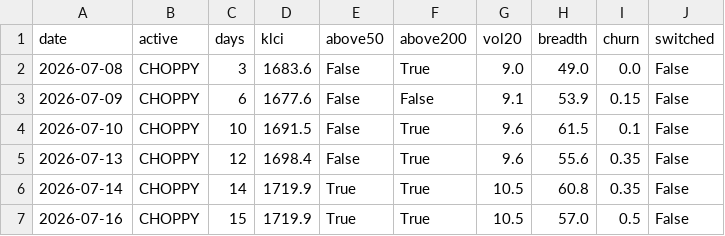
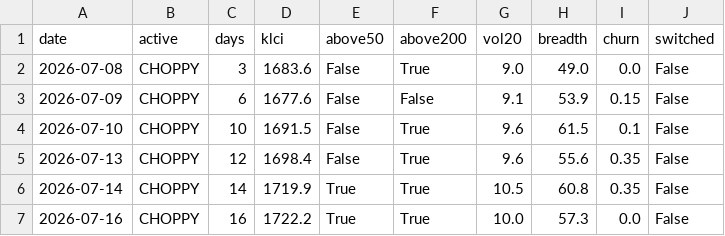
Before and after one commit to yankhaing-cmyk/BursaAgenticAI, a CSV file: regime_log.csv, drawn as a sheet.

```diff
--- a/regime_log.csv
+++ b/regime_log.csv
@@ -6,2 +6,2 @@ date,active,days,klci,above50,above200,vol20,breadth,churn,switched
 2026-07-14,CHOPPY,14,1719.9,True,True,10.5,60.8,0.35,False
-2026-07-16,CHOPPY,15,1719.9,True,True,10.5,57.0,0.5,False
+2026-07-16,CHOPPY,16,1722.2,True,True,10.0,57.3,0.0,False
```
Also changed, not shown: history.csv, 2 other files.
